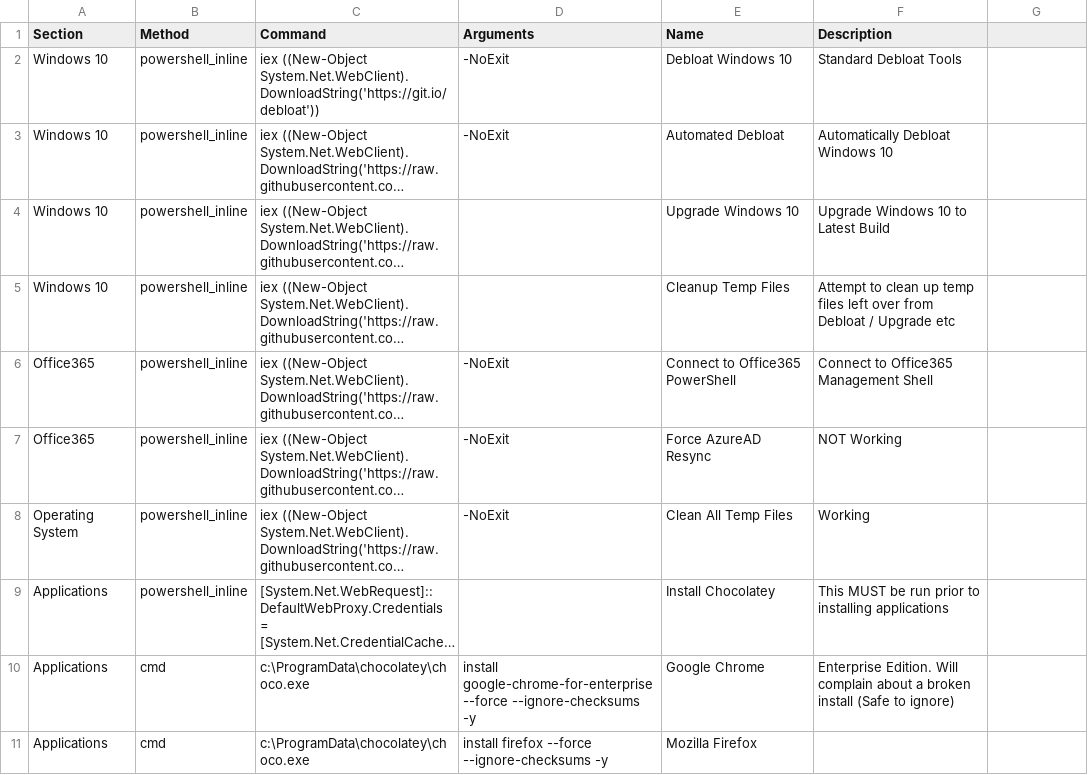
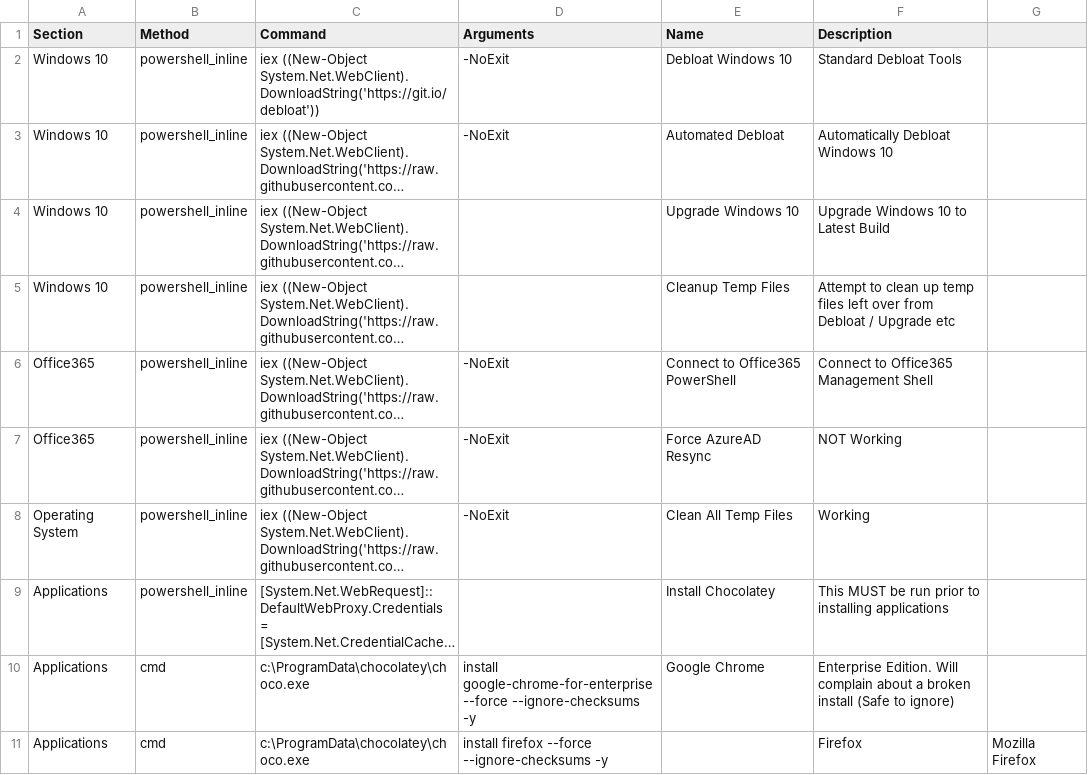
Before and after one commit to wcloosterman/menu, a CSV file: menu_items.csv, drawn as a sheet; long unchanged cells end in …; the diff names each change by its address in the sheet, - before the commit and + after, or states it on an @@ line.

Commit message:
Update menu_items.csv

```diff
--- a/menu_items.csv
+++ b/menu_items.csv
-E11 (Name): Mozilla Firefox
+E11 (Name): (empty)
-F11 (Description): (empty)
+F11 (Description): Firefox
-G11: (empty)
+G11: Mozilla Firefox
```
